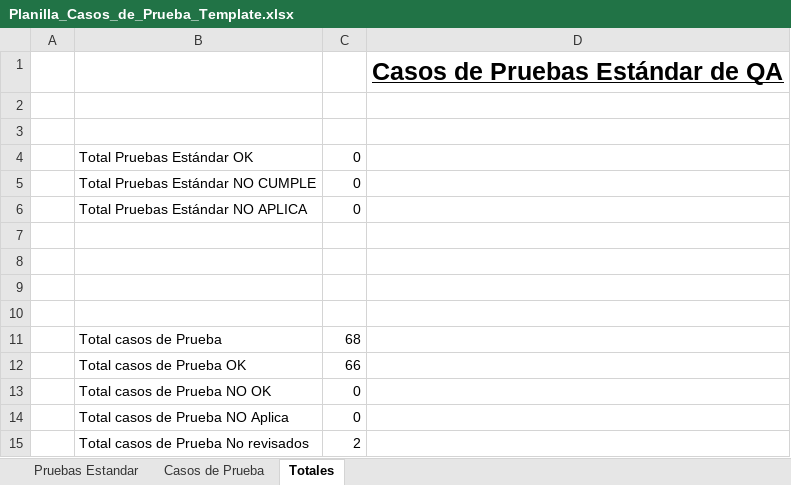
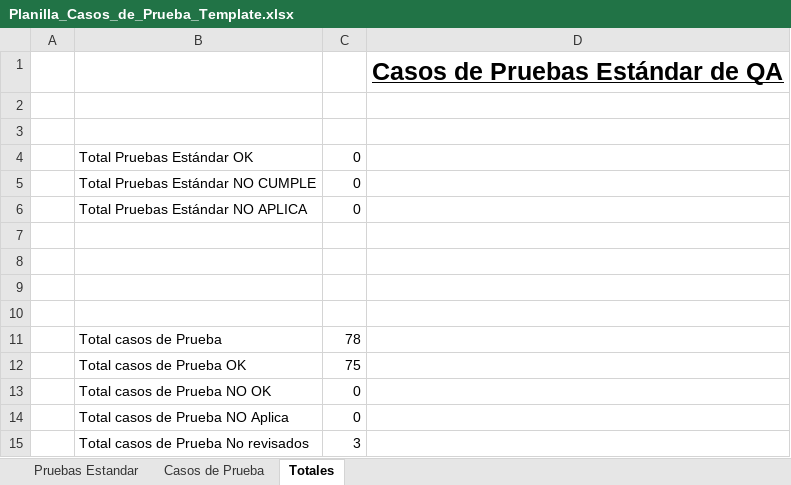
Before and after one commit to rodriacr/FitSearch, an Excel workbook: FASE 2/Evidencias Proyecto/Evidencias de documentación/Plan de Pruebas/Planilla_Casos_de_Prueba_Template.xlsx, sheet Totales, drawn as a sheet; values as stored, in another font and other column widths than the file's, no borders; charts and pictures not drawn; the diff names each change by its address in the sheet, - before the commit and + after, or states it on an @@ line.

```diff
--- a/FASE 2/Evidencias Proyecto/Evidencias de documentación/Plan de Pruebas/Planilla_Casos_de_Prueba_Template.xlsx (sheet Totales)
+++ b/FASE 2/Evidencias Proyecto/Evidencias de documentación/Plan de Pruebas/Planilla_Casos_de_Prueba_Template.xlsx (sheet Totales)
-C11: 68
+C11: 78
-C12: 66
+C12: 75
-C15: 2
+C15: 3
```
Also changed, not shown: sheet Casos de Prueba, hidden cells, FASE 1/Evidencias Grupales/Material complementario/PMOInformatica_Plantilla_de_Product_Backlog.xlsx, FASE 2/Evidencias Proyecto/Evidencias de documentación/Control del proyecto/control-capstone-2026-FitSearch.xlsx, 3 other files.
